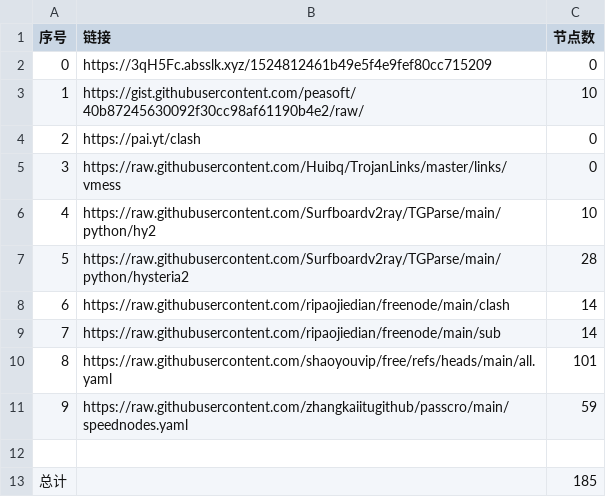
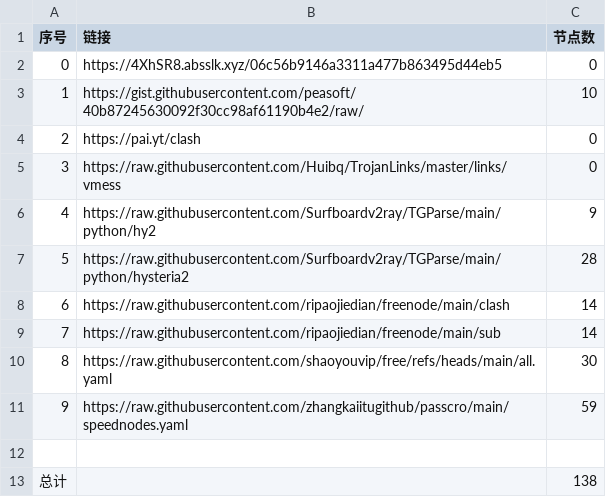
Before and after one commit to SummerLoveRain/NoMoreWalls, a CSV file: list_result.csv, drawn as a sheet.

```diff
--- a/list_result.csv
+++ b/list_result.csv
@@ -1,3 +1,3 @@
 序号,链接,节点数
-0,https://3qH5Fc.absslk.xyz/1524812461b49e5f4e9fef80cc715209,0
+0,https://4XhSR8.absslk.xyz/06c56b9146a3311a477b863495d44eb5,0
 1,https://gist.githubusercontent.com/peasoft/40b87245630092f30cc98af61190b4e2/raw/,10
@@ -5,3 +5,3 @@
 3,https://raw.githubusercontent.com/Huibq/TrojanLinks/master/links/vmess,0
-4,https://raw.githubusercontent.com/Surfboardv2ray/TGParse/main/python/hy2,10
+4,https://raw.githubusercontent.com/Surfboardv2ray/TGParse/main/python/hy2,9
 5,https://raw.githubusercontent.com/Surfboardv2ray/TGParse/main/python/hysteria2,28
@@ -9,5 +9,5 @@
 7,https://raw.githubusercontent.com/ripaojiedian/freenode/main/sub,14
-8,https://raw.githubusercontent.com/shaoyouvip/free/refs/heads/main/all.yaml,101
+8,https://raw.githubusercontent.com/shaoyouvip/free/refs/heads/main/all.yaml,30
 9,https://raw.githubusercontent.com/zhangkaiitugithub/passcro/main/speednodes.yaml,59
 
-总计,,185
+总计,,138
```
Also changed, not shown: 18 other files.
